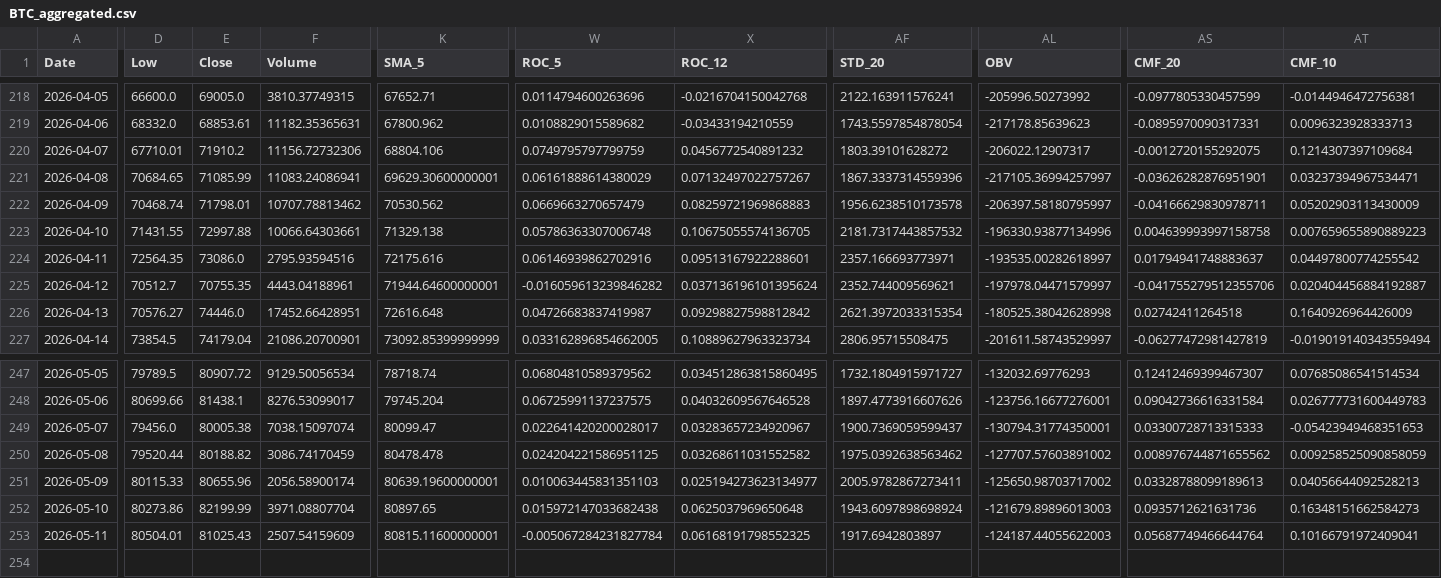
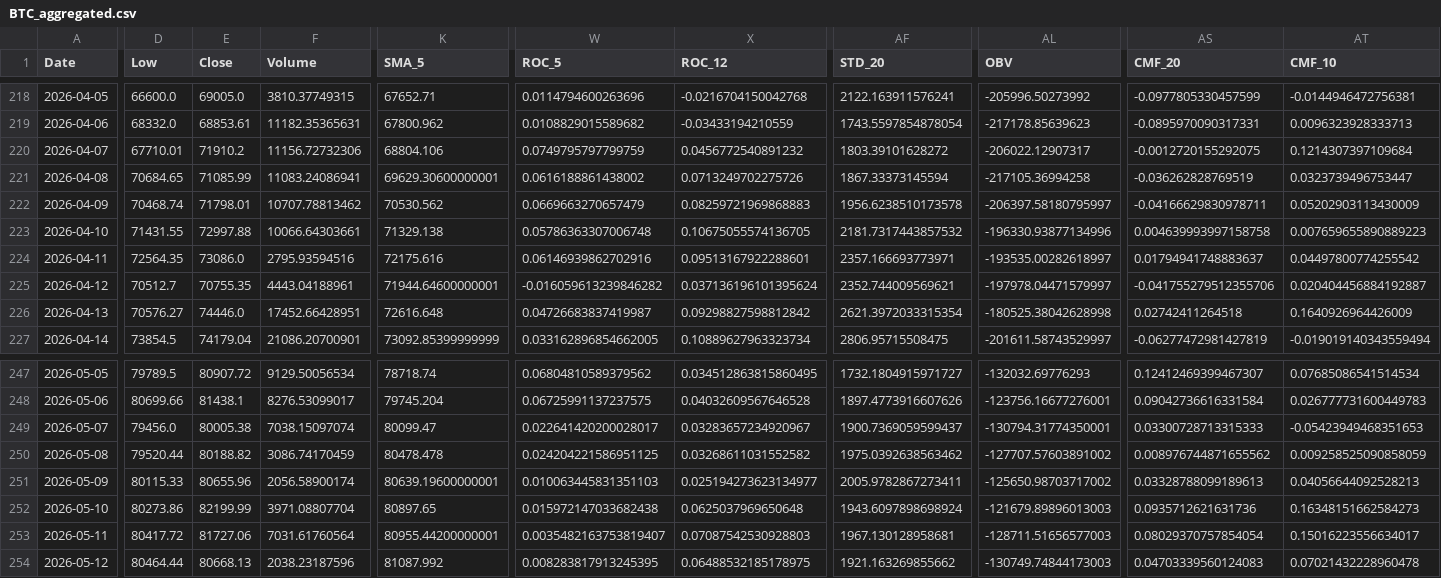
Before and after one commit to JintaoLiuorJoey/coinbase-ohlcv-data, a CSV file: data/BTC_aggregated.csv, drawn as a sheet; only a part is shown, gaps mark what is left out; rows hold the shown columns only; the diff covers the shown part only; the diff names each change by its address in the sheet, - before the commit and + after, or states it on an @@ line.

```diff
--- a/data/BTC_aggregated.csv
+++ b/data/BTC_aggregated.csv
-W221 (ROC_5): 0.06161888614380029
+W221 (ROC_5): 0.0616188861438002
-X221 (ROC_12): 0.07132497022757267
+X221 (ROC_12): 0.0713249702275726
-AF221 (STD_20): 1867.3337314559396
+AF221 (STD_20): 1867.33373145594
-AL221 (OBV): -217105.36994257997
+AL221 (OBV): -217105.36994258
-AS221 (CMF_20): -0.03626282876951901
+AS221 (CMF_20): -0.036262828769519
-AT221 (CMF_10): 0.03237394967534471
+AT221 (CMF_10): 0.0323739496753447
-D253 (Low): 80504.01
+D253 (Low): 80417.72
-E253 (Close): 81025.43
+E253 (Close): 81727.06
-F253 (Volume): 2507.54159609
+F253 (Volume): 7031.61760564
-K253 (SMA_5): 80815.11600000001
+K253 (SMA_5): 80955.44200000001
-W253 (ROC_5): -0.005067284231827784
+W253 (ROC_5): 0.0035482163753819407
-X253 (ROC_12): 0.06168191798552325
+X253 (ROC_12): 0.07087542530928803
-AF253 (STD_20): 1917.6942803897
+AF253 (STD_20): 1967.130128958681
-AL253 (OBV): -124187.44055622003
+AL253 (OBV): -128711.51656577003
-AS253 (CMF_20): 0.05687749466644764
+AS253 (CMF_20): 0.08029370757854054
-AT253 (CMF_10): 0.10166791972409041
+AT253 (CMF_10): 0.15016223556634017
+row 254: 2026-05-12 | 80464.44 | 80668.13 | 2038.23187596 | 81087.992 | 0.008283817913245395 | 0.06488532185178975 | 1921.163269855662 | -130749.74844173003 | 0.04703339560124083 | 0.07021432228960478
```
Also changed, not shown: 29 edited cells elsewhere in this file, data/ETH_aggregated.csv, data/XRP_aggregated.csv.
